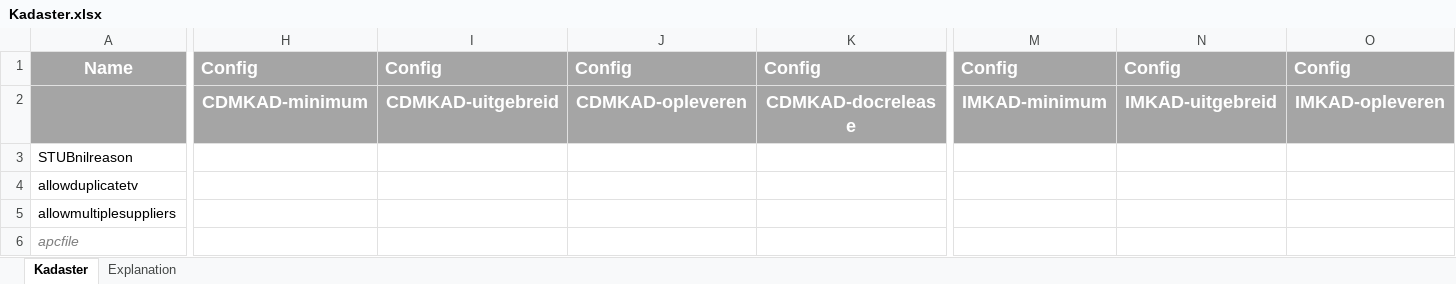
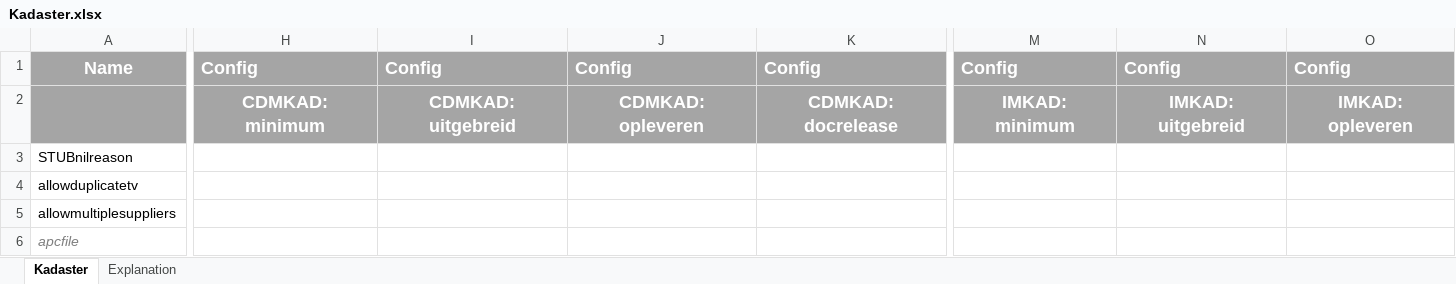
Before and after one commit to Imvertor/Imvertor-Maven, an Excel workbook: src/main/resources/input/Kadaster/props/Kadaster.xlsx, sheet Kadaster, drawn as a sheet; only a part is shown, gaps mark what is left out; values as stored, in another font and other column widths than the file's, no borders; the diff covers the shown part only; the diff names each change by its address in the sheet, - before the commit and + after, or states it on an @@ line.

```diff
--- a/src/main/resources/input/Kadaster/props/Kadaster.xlsx (sheet Kadaster)
+++ b/src/main/resources/input/Kadaster/props/Kadaster.xlsx (sheet Kadaster)
-H2: CDMKAD-minimum
+H2: CDMKAD: minimum
-I2: CDMKAD-uitgebreid
+I2: CDMKAD: uitgebreid
-J2: CDMKAD-opleveren
+J2: CDMKAD: opleveren
-K2: CDMKAD-docrelease
+K2: CDMKAD: docrelease
-M2: IMKAD-minimum
+M2: IMKAD: minimum
-N2: IMKAD-uitgebreid
+N2: IMKAD: uitgebreid
-O2: IMKAD-opleveren
+O2: IMKAD: opleveren
```
Also changed, not shown: 5 edited cells elsewhere in this sheet, src/main/resources/input/BRO/props/BRO.xlsx, 2 other files.
